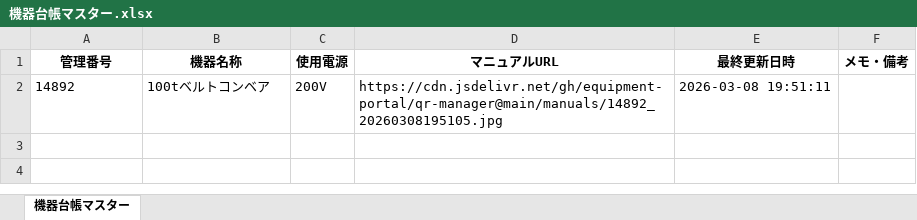
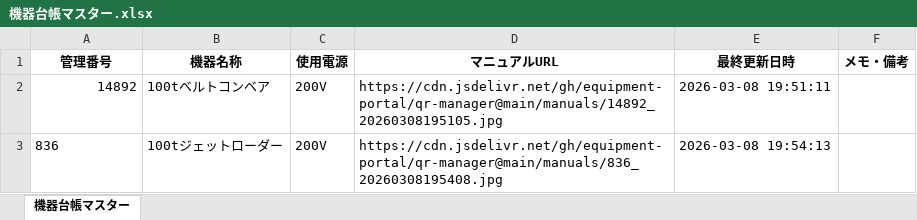
Before and after one commit to equipment-portal/qr-manager, an Excel workbook: ledger/機器台帳マスター.xlsx, sheet 機器台帳マスター, drawn as a sheet; values as stored, in another font and other column widths than the file's, no borders; the diff names each change by its address in the sheet, - before the commit and + after, or states it on an @@ line.

Commit message:
Update Master Ledger

```diff
--- a/ledger/機器台帳マスター.xlsx (sheet 機器台帳マスター)
+++ b/ledger/機器台帳マスター.xlsx (sheet 機器台帳マスター)
-A2 alignment: left
+A2 alignment: right
+row 3: 836 | 100tジェットローダー | 200V | https://cdn.jsdelivr.net/gh/equipment-portal/qr-manager@main/manuals/836_20260308195408.jpg | 2026-03-08 19:54:13
```
